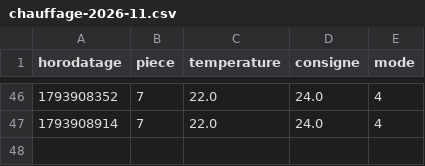
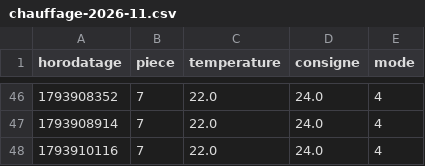
Before and after one commit to SOULMAN69110/Maison17, a CSV file: historique/chauffage-2026-11.csv, drawn as a sheet; only a part is shown, gaps mark what is left out.

```diff
--- a/historique/chauffage-2026-11.csv
+++ b/historique/chauffage-2026-11.csv
@@ -47 +47,2 @@ horodatage,piece,temperature,consigne,mode
 1793908914,7,22.0,24.0,4
+1793910116,7,22.0,24.0,4
```
Also changed, not shown: historique/etat-radiateur-2026-11.csv, historique/mesures-2026-11.csv, 1 other file.
